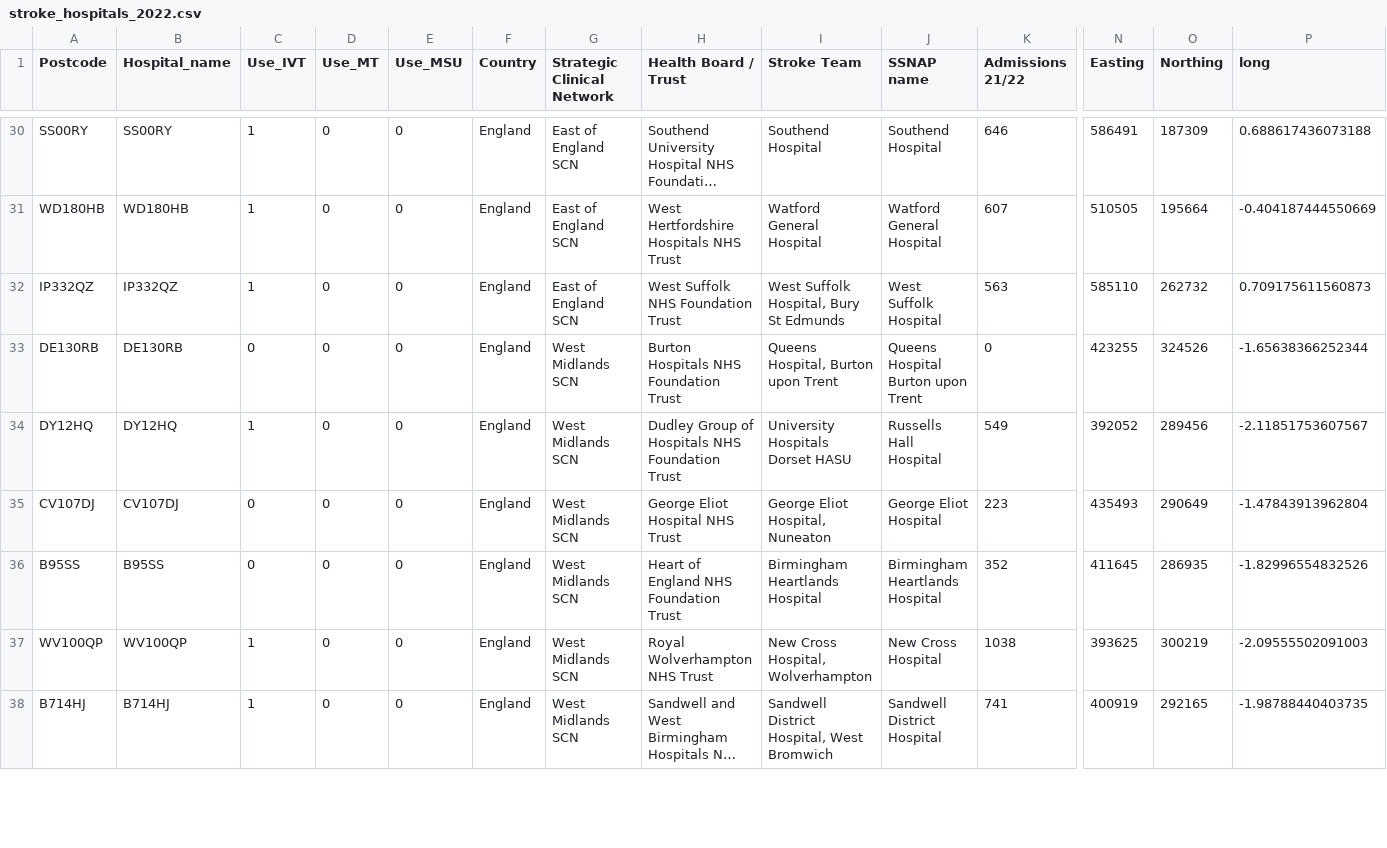
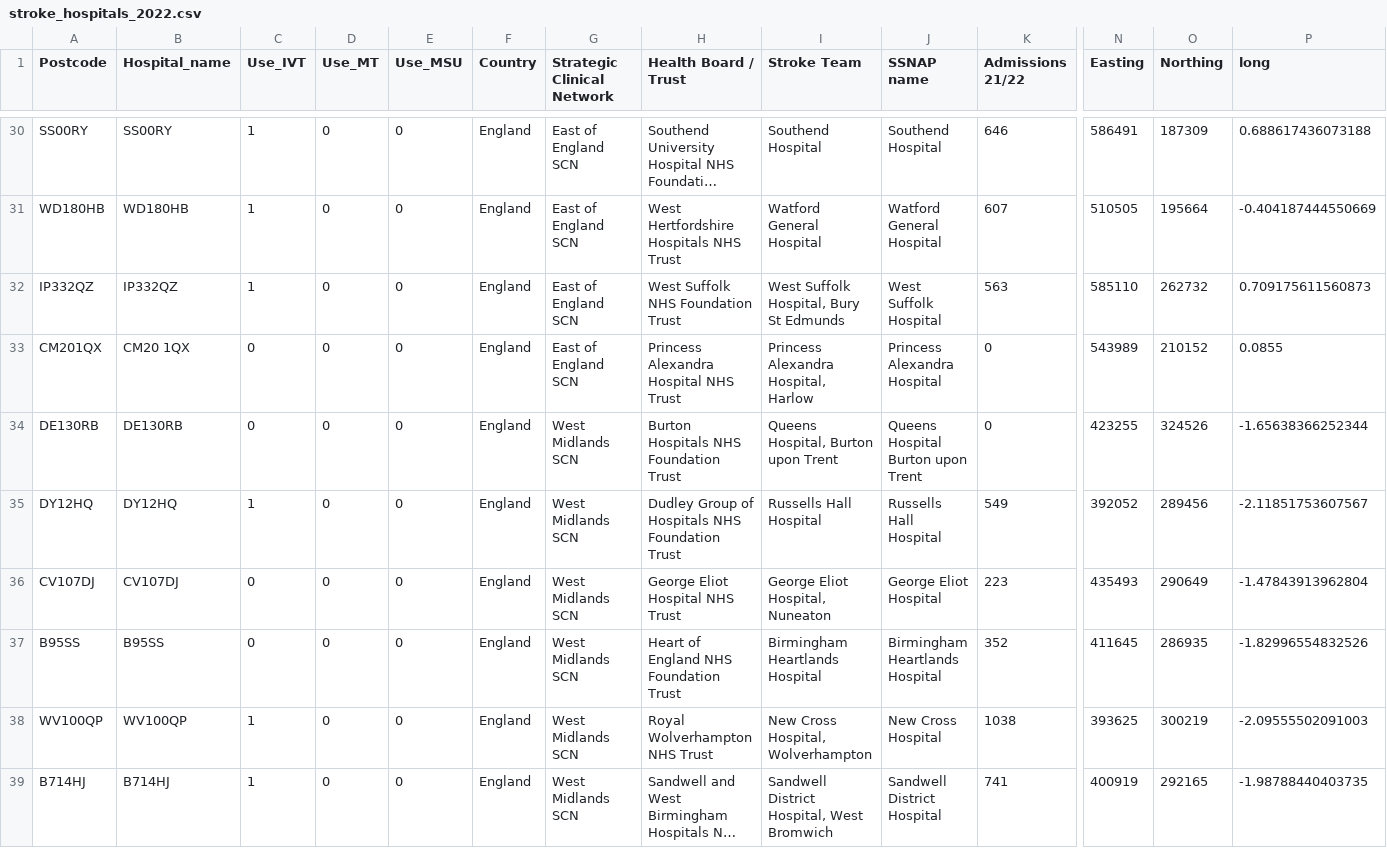
Before and after one commit to samuel-book/stroke_outcome, a CSV file: england_wales/data/stroke_hospitals_2022.csv, drawn as a sheet; only a part is shown, gaps mark what is left out; long unchanged cells end in …; addresses are those after the commit; rows hold the shown columns only; the diff covers the shown part only; the diff names each change by its address in the sheet, - before the commit and + after, or states it on an @@ line.

Commit message:
Update stroke hopsitals

```diff
--- a/england_wales/data/stroke_hospitals_2022.csv
+++ b/england_wales/data/stroke_hospitals_2022.csv
+row 33: CM201QX | CM20 1QX | 0 | 0 | 0 | England | East of England SCN | Princess Alexandra Hospital NHS Trust | Princess Alexandra Hospital, Harlow | Princess Alexandra Hospital | 0 | 543989 | 210152 | 0.0855
-I35 (Stroke Team): University Hospitals Dorset HASU
+I35 (Stroke Team): Russells Hall Hospital
```
Also changed, not shown: 5 edited cells elsewhere in this file.
